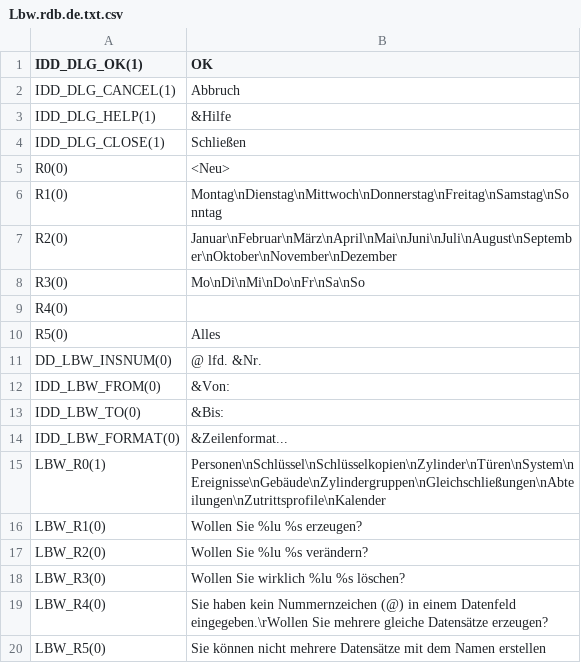
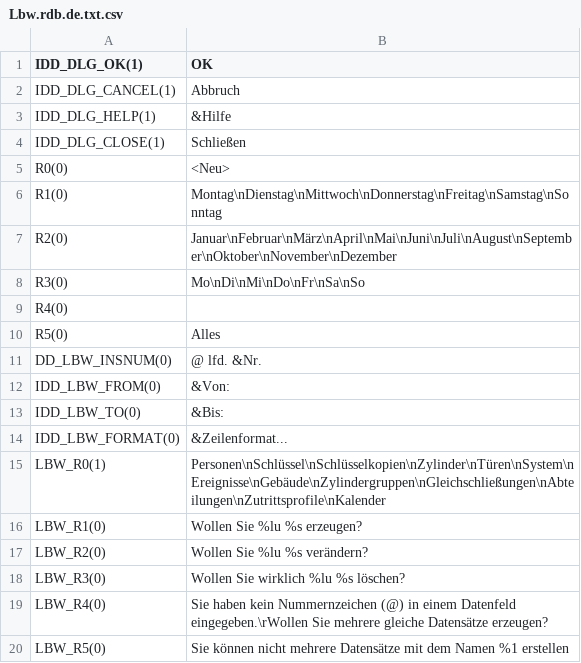
Before and after one commit to KoertnerMuth/translation-new, a CSV file: Lbw.rdb.de.txt.csv, drawn as a sheet.

Commit message:
Update Lbw.rdb.de.txt.csv

```diff
--- a/Lbw.rdb.de.txt.csv
+++ b/Lbw.rdb.de.txt.csv
@@ -19,2 +19,2 @@ LBW_R3(0)	Wollen Sie wirklich %lu %s löschen?
 LBW_R4(0)	Sie haben kein Nummernzeichen (@) in einem Datenfeld eingegeben.\rWollen Sie mehrere gleiche Datensätze erzeugen?
-LBW_R5(0)	Sie können nicht mehrere Datensätze mit dem Namen erstellen
+LBW_R5(0)	Sie können nicht mehrere Datensätze mit dem Namen %1 erstellen
```
